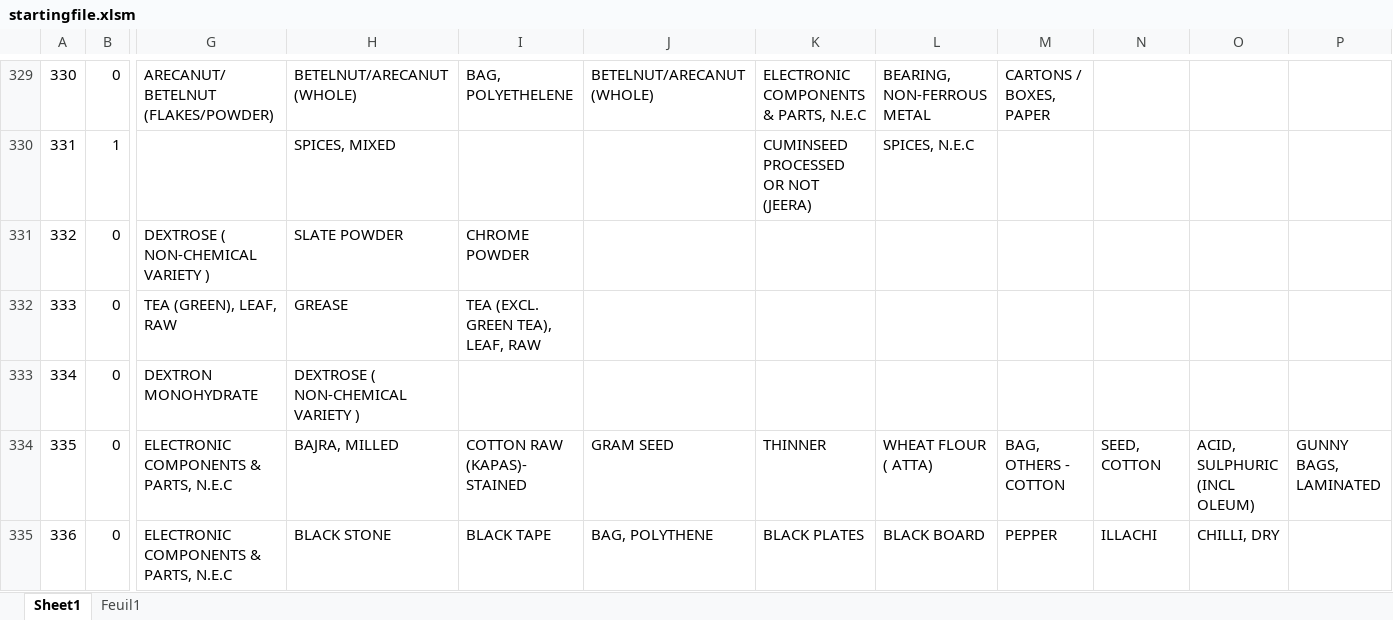
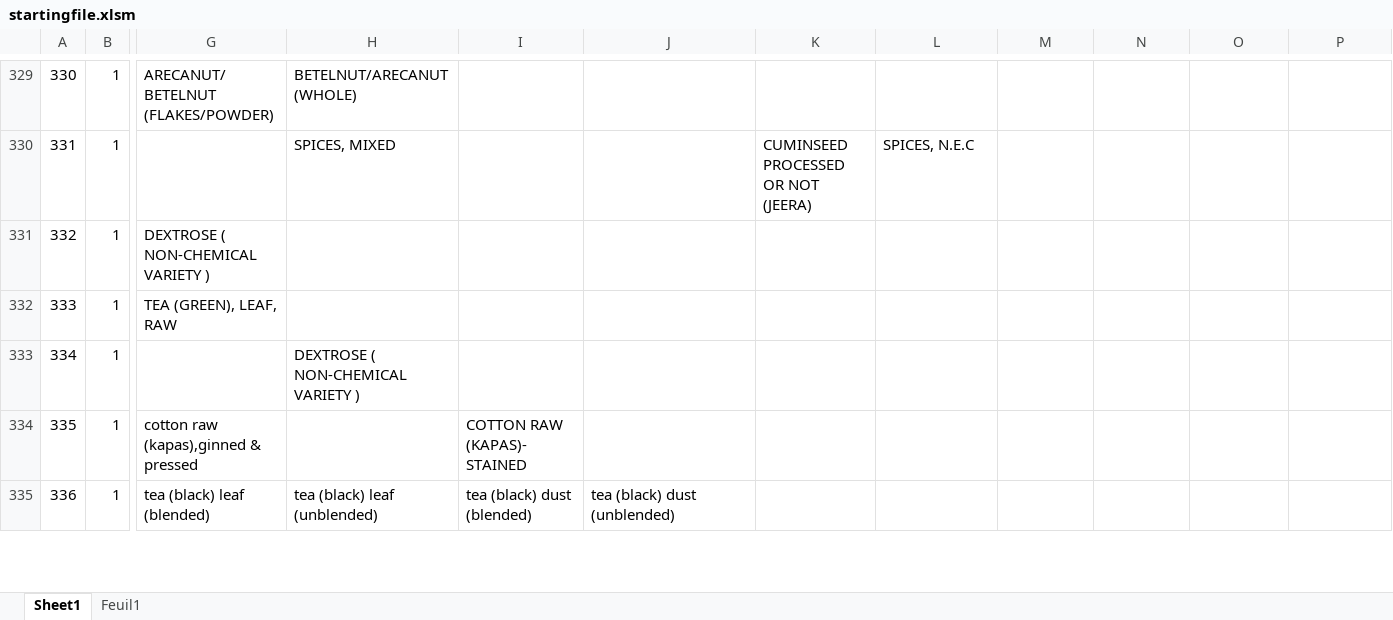
Before and after one commit to JulieLen/asic_corresp, an Excel workbook: startingfile.xlsm, sheet Sheet1, drawn as a sheet; only a part is shown, gaps mark what is left out; values as stored, in another font and other column widths than the file's, no cell formats; the diff covers the shown part only; the diff names each change by its address in the sheet, - before the commit and + after, or states it on an @@ line.

```diff
--- a/startingfile.xlsm (sheet Sheet1)
+++ b/startingfile.xlsm (sheet Sheet1)
-B329: 0
+B329: 1
-I329: BAG, POLYETHELENE
+I329: (empty)
-J329: BETELNUT/ARECANUT (WHOLE)
+J329: (empty)
-K329: ELECTRONIC COMPONENTS & PARTS, N.E.C
+K329: (empty)
-L329: BEARING, NON-FERROUS METAL
+L329: (empty)
-M329: CARTONS / BOXES, PAPER
+M329: (empty)
-B331:B335: 0
+B331:B335: 1
-H331: SLATE POWDER
+H331: (empty)
-I331: CHROME POWDER
+I331: (empty)
-H332: GREASE
+H332: (empty)
-I332: TEA (EXCL. GREEN TEA), LEAF, RAW
+I332: (empty)
-G333: DEXTRON MONOHYDRATE
+G333: (empty)
-G334: ELECTRONIC COMPONENTS & PARTS, N.E.C
+G334: cotton raw (kapas),ginned & pressed
-H334: BAJRA, MILLED
+H334: (empty)
-J334: GRAM SEED
+J334: (empty)
-K334: THINNER
+K334: (empty)
-L334: WHEAT FLOUR ( ATTA)
+L334: (empty)
-M334: BAG, OTHERS - COTTON
+M334: (empty)
-N334: SEED, COTTON
+N334: (empty)
-O334: ACID, SULPHURIC (INCL OLEUM)
+O334: (empty)
-P334: GUNNY BAGS, LAMINATED
+P334: (empty)
-G335: ELECTRONIC COMPONENTS & PARTS, N.E.C
+G335: tea (black) leaf (blended)
-H335: BLACK STONE
+H335: tea (black) leaf (unblended)
-I335: BLACK TAPE
+I335: tea (black) dust (blended)
-J335: BAG, POLYTHENE
+J335: tea (black) dust (unblended)
-K335: BLACK PLATES
+K335: (empty)
-L335: BLACK BOARD
+L335: (empty)
-M335: PEPPER
+M335: (empty)
-N335: ILLACHI
+N335: (empty)
-O335: CHILLI, DRY
+O335: (empty)
```
Also changed, not shown: 128 edited cells elsewhere in this sheet, cell formats, 3 other files.
